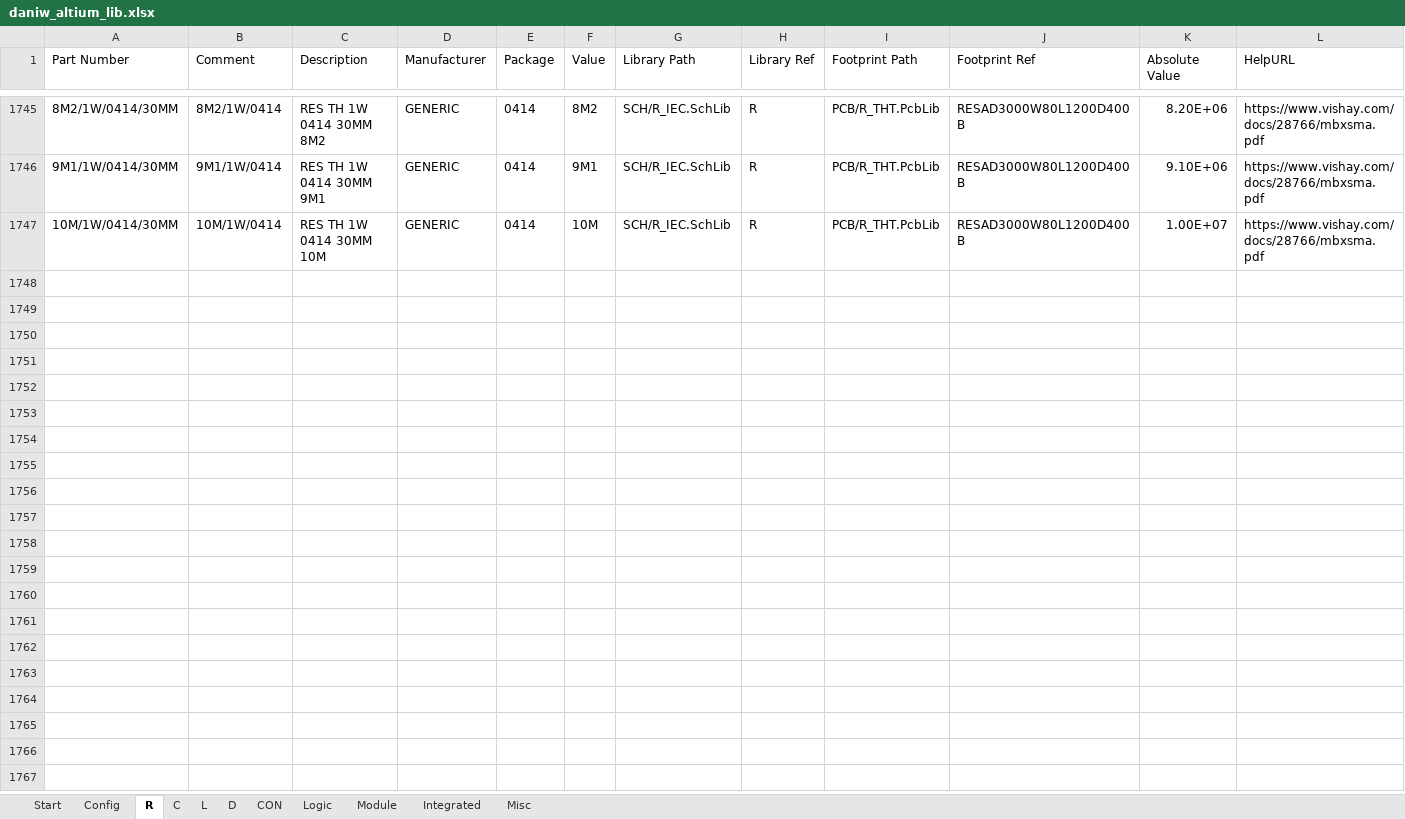
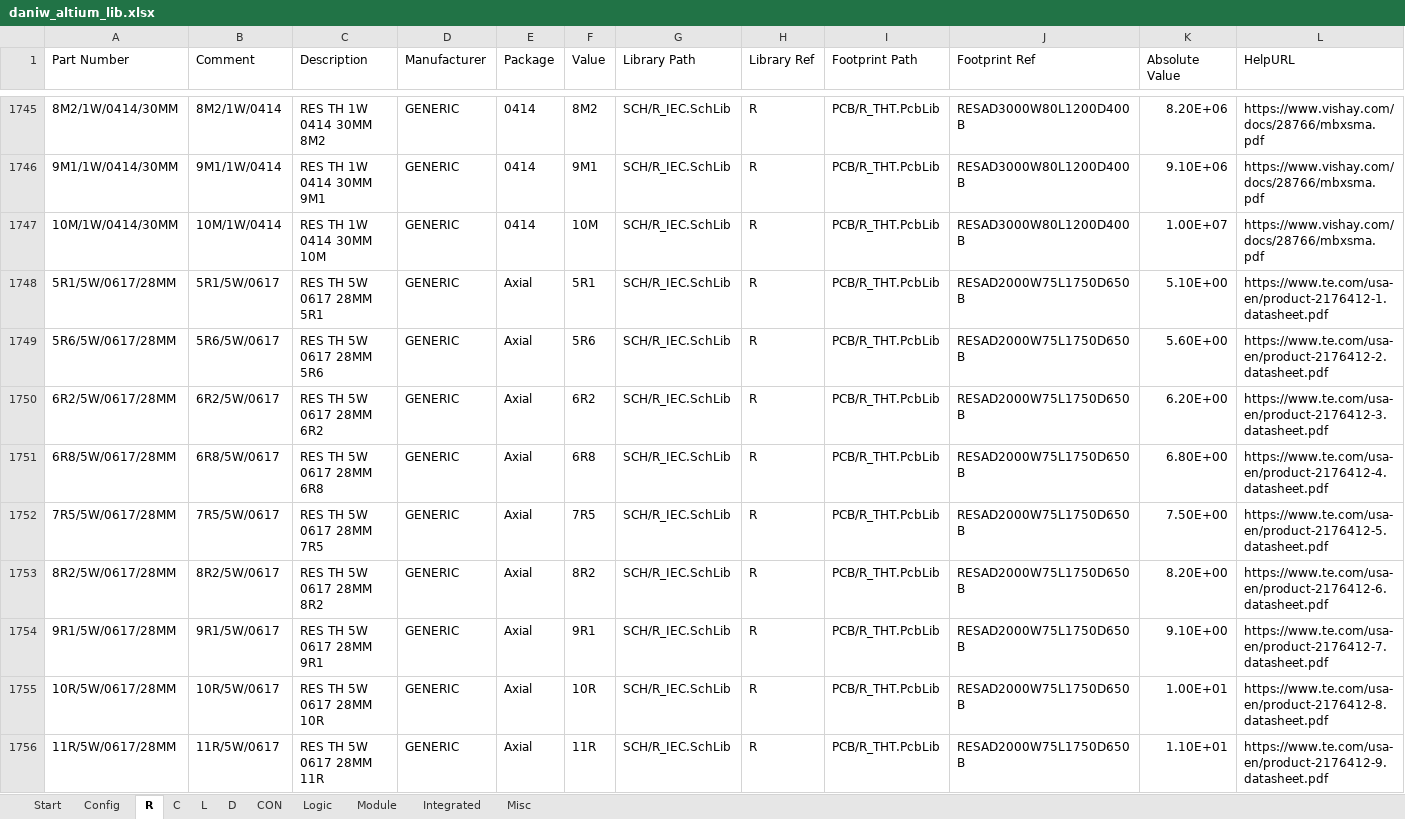
Before and after one commit to daniw/daniw_altium_lib, an Excel workbook: daniw_altium_lib.xlsx, sheet R, drawn as a sheet; only a part is shown, gaps mark what is left out; values as stored, in another font and other column widths than the file's, no borders; conditional formats not drawn; rows hold the shown columns only; the diff covers the shown part only; the diff names each change by its address in the sheet, - before the commit and + after, or states it on an @@ line.

```diff
--- a/daniw_altium_lib.xlsx (sheet R)
+++ b/daniw_altium_lib.xlsx (sheet R)
+row 1748: 5R1/5W/0617/28MM | 5R1/5W/0617 | RES TH 5W 0617 28MM 5R1 | GENERIC | Axial | 5R1 | SCH/R_IEC.SchLib | R | PCB/R_THT.PcbLib | RESAD2000W75L1750D650B | 5.10E+00 | https://www.te.com/usa-en/product-2176412-1.datasheet.pdf
+row 1749: 5R6/5W/0617/28MM | 5R6/5W/0617 | RES TH 5W 0617 28MM 5R6 | GENERIC | Axial | 5R6 | SCH/R_IEC.SchLib | R | PCB/R_THT.PcbLib | RESAD2000W75L1750D650B | 5.60E+00 | https://www.te.com/usa-en/product-2176412-2.datasheet.pdf
+row 1750: 6R2/5W/0617/28MM | 6R2/5W/0617 | RES TH 5W 0617 28MM 6R2 | GENERIC | Axial | 6R2 | SCH/R_IEC.SchLib | R | PCB/R_THT.PcbLib | RESAD2000W75L1750D650B | 6.20E+00 | https://www.te.com/usa-en/product-2176412-3.datasheet.pdf
+row 1751: 6R8/5W/0617/28MM | 6R8/5W/0617 | RES TH 5W 0617 28MM 6R8 | GENERIC | Axial | 6R8 | SCH/R_IEC.SchLib | R | PCB/R_THT.PcbLib | RESAD2000W75L1750D650B | 6.80E+00 | https://www.te.com/usa-en/product-2176412-4.datasheet.pdf
+row 1752: 7R5/5W/0617/28MM | 7R5/5W/0617 | RES TH 5W 0617 28MM 7R5 | GENERIC | Axial | 7R5 | SCH/R_IEC.SchLib | R | PCB/R_THT.PcbLib | RESAD2000W75L1750D650B | 7.50E+00 | https://www.te.com/usa-en/product-2176412-5.datasheet.pdf
+row 1753: 8R2/5W/0617/28MM | 8R2/5W/0617 | RES TH 5W 0617 28MM 8R2 | GENERIC | Axial | 8R2 | SCH/R_IEC.SchLib | R | PCB/R_THT.PcbLib | RESAD2000W75L1750D650B | 8.20E+00 | https://www.te.com/usa-en/product-2176412-6.datasheet.pdf
+row 1754: 9R1/5W/0617/28MM | 9R1/5W/0617 | RES TH 5W 0617 28MM 9R1 | GENERIC | Axial | 9R1 | SCH/R_IEC.SchLib | R | PCB/R_THT.PcbLib | RESAD2000W75L1750D650B | 9.10E+00 | https://www.te.com/usa-en/product-2176412-7.datasheet.pdf
+row 1755: 10R/5W/0617/28MM | 10R/5W/0617 | RES TH 5W 0617 28MM 10R | GENERIC | Axial | 10R | SCH/R_IEC.SchLib | R | PCB/R_THT.PcbLib | RESAD2000W75L1750D650B | 1.00E+01 | https://www.te.com/usa-en/product-2176412-8.datasheet.pdf
+row 1756: 11R/5W/0617/28MM | 11R/5W/0617 | RES TH 5W 0617 28MM 11R | GENERIC | Axial | 11R | SCH/R_IEC.SchLib | R | PCB/R_THT.PcbLib | RESAD2000W75L1750D650B | 1.10E+01 | https://www.te.com/usa-en/product-2176412-9.datasheet.pdf
```
Also changed, not shown: 95 added rows elsewhere in this sheet, 1 other file.
